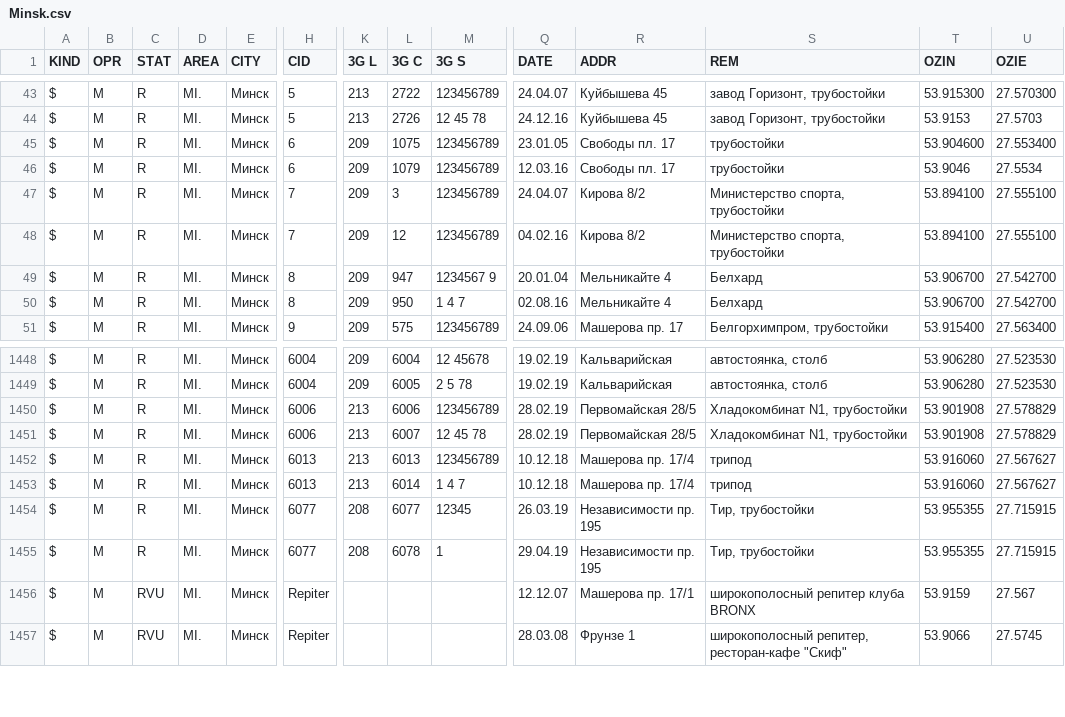
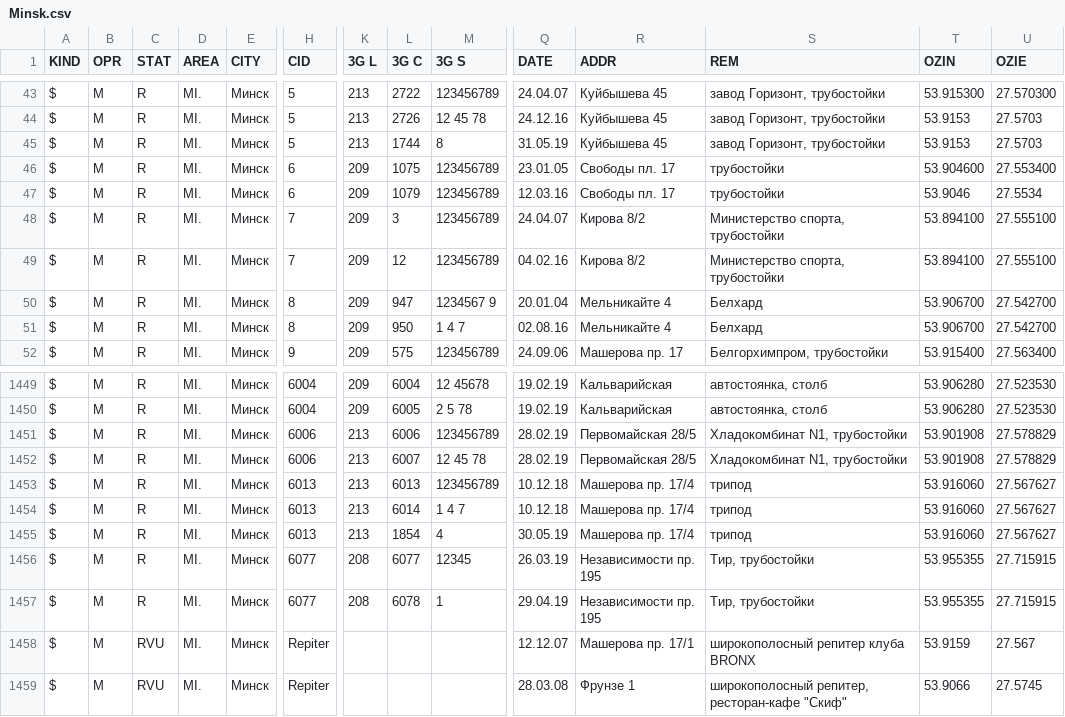
Before and after one commit to BelCellTracker/csv, a CSV file: MTS/Minsk.csv, drawn as a sheet; only a part is shown, gaps mark what is left out; rows hold the shown columns only; the diff names each change by its address in the sheet, - before the commit and + after, or states it on an @@ line.

Commit message:
2 files | M  MTS/Minsk.csv, M  Velcom/Minsk.csv

```diff
--- a/MTS/Minsk.csv
+++ b/MTS/Minsk.csv
+row 45: $ | M | R | MI. | Минск | 5 | 213 | 1744 | 8 | 31.05.19 | Куйбышева 45 | завод Горизонт, трубостойки | 53.9153 | 27.5703
+row 1455: $ | M | R | MI. | Минск | 6013 | 213 | 1854 | 4 | 30.05.19 | Машерова пр. 17/4 | трипод | 53.916060 | 27.567627
```
Also changed, not shown: Velcom/Minsk.csv.
